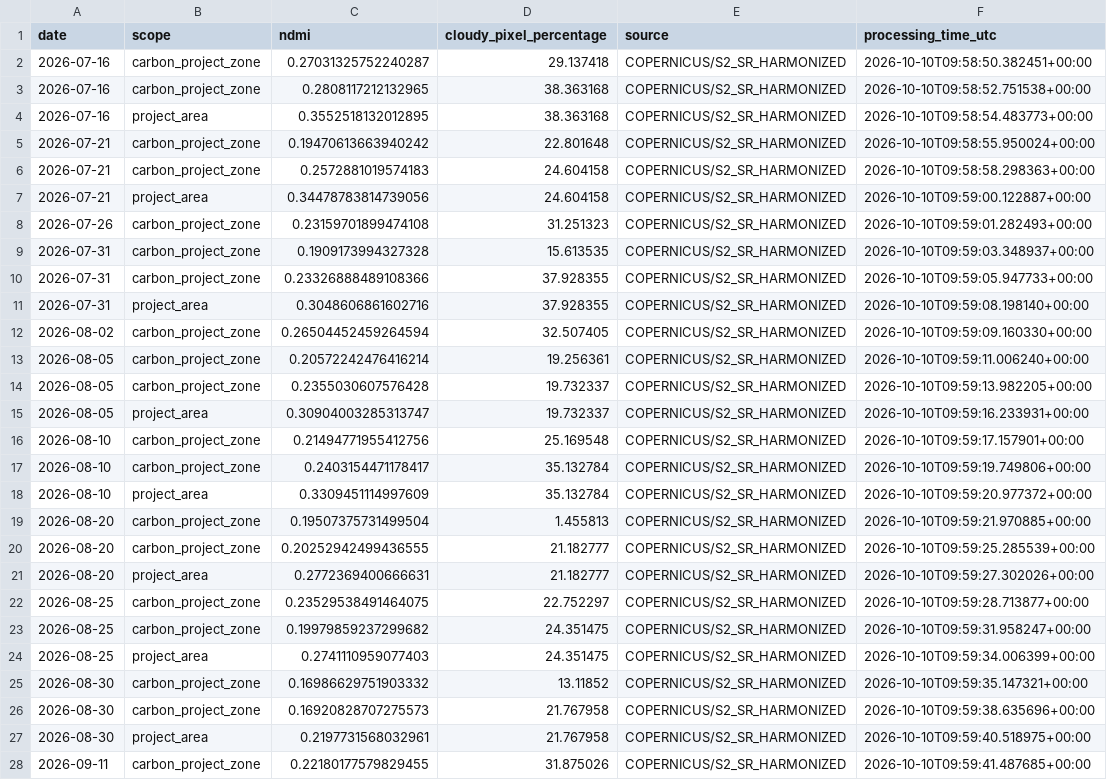
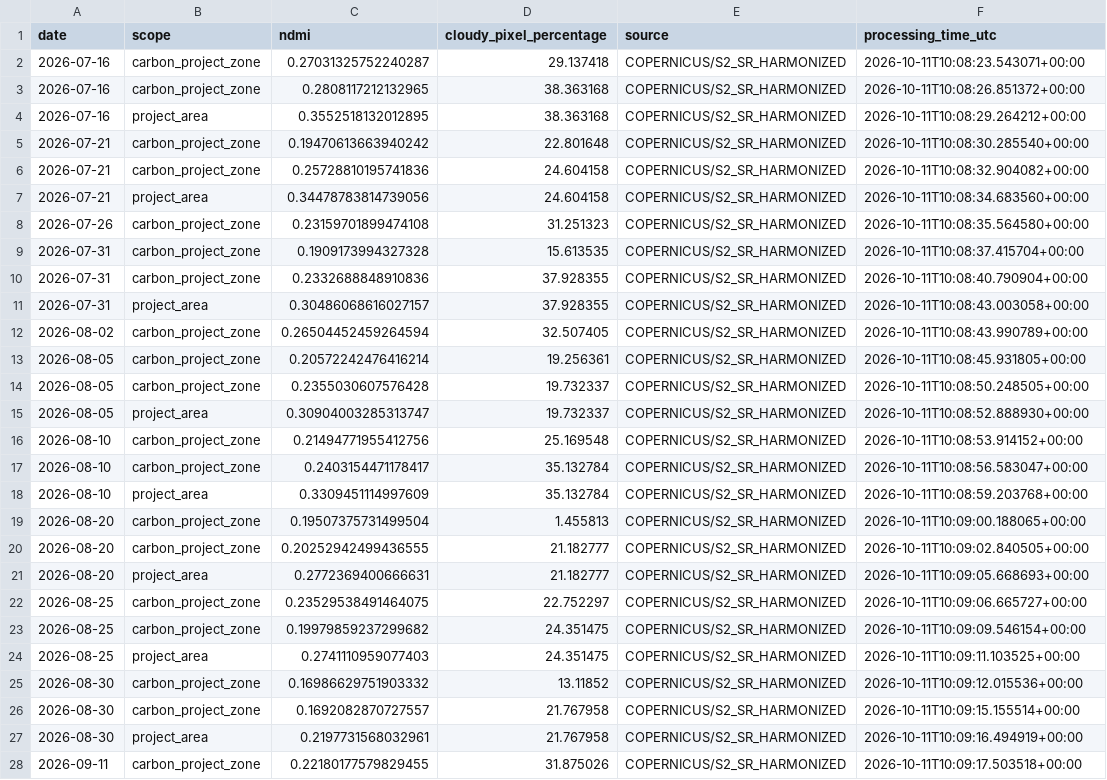
Before and after one commit to datoeltoel/serpro-climate-carbon-monitoring, a CSV file: data/processed/climate/vegetation/ndmi_daily.csv, drawn as a sheet; only a part is shown; the diff covers the shown part only; the diff names each change by its address in the sheet, - before the commit and + after, or states it on an @@ line.

```diff
--- a/data/processed/climate/vegetation/ndmi_daily.csv
+++ b/data/processed/climate/vegetation/ndmi_daily.csv
-F2 (processing_time_utc): 2026-10-10T09:58:50.382451+00:00
+F2 (processing_time_utc): 2026-10-11T10:08:23.543071+00:00
-F3 (processing_time_utc): 2026-10-10T09:58:52.751538+00:00
+F3 (processing_time_utc): 2026-10-11T10:08:26.851372+00:00
-F4 (processing_time_utc): 2026-10-10T09:58:54.483773+00:00
+F4 (processing_time_utc): 2026-10-11T10:08:29.264212+00:00
-F5 (processing_time_utc): 2026-10-10T09:58:55.950024+00:00
+F5 (processing_time_utc): 2026-10-11T10:08:30.285540+00:00
-C6 (ndmi): 0.2572881019574183
+C6 (ndmi): 0.25728810195741836
-F6 (processing_time_utc): 2026-10-10T09:58:58.298363+00:00
+F6 (processing_time_utc): 2026-10-11T10:08:32.904082+00:00
-F7 (processing_time_utc): 2026-10-10T09:59:00.122887+00:00
+F7 (processing_time_utc): 2026-10-11T10:08:34.683560+00:00
-F8 (processing_time_utc): 2026-10-10T09:59:01.282493+00:00
+F8 (processing_time_utc): 2026-10-11T10:08:35.564580+00:00
-F9 (processing_time_utc): 2026-10-10T09:59:03.348937+00:00
+F9 (processing_time_utc): 2026-10-11T10:08:37.415704+00:00
-C10 (ndmi): 0.23326888489108366
+C10 (ndmi): 0.2332688848910836
-F10 (processing_time_utc): 2026-10-10T09:59:05.947733+00:00
+F10 (processing_time_utc): 2026-10-11T10:08:40.790904+00:00
-C11 (ndmi): 0.3048606861602716
+C11 (ndmi): 0.30486068616027157
-F11 (processing_time_utc): 2026-10-10T09:59:08.198140+00:00
+F11 (processing_time_utc): 2026-10-11T10:08:43.003058+00:00
-F12 (processing_time_utc): 2026-10-10T09:59:09.160330+00:00
+F12 (processing_time_utc): 2026-10-11T10:08:43.990789+00:00
-F13 (processing_time_utc): 2026-10-10T09:59:11.006240+00:00
+F13 (processing_time_utc): 2026-10-11T10:08:45.931805+00:00
-F14 (processing_time_utc): 2026-10-10T09:59:13.982205+00:00
+F14 (processing_time_utc): 2026-10-11T10:08:50.248505+00:00
-F15 (processing_time_utc): 2026-10-10T09:59:16.233931+00:00
+F15 (processing_time_utc): 2026-10-11T10:08:52.888930+00:00
-F16 (processing_time_utc): 2026-10-10T09:59:17.157901+00:00
+F16 (processing_time_utc): 2026-10-11T10:08:53.914152+00:00
-F17 (processing_time_utc): 2026-10-10T09:59:19.749806+00:00
+F17 (processing_time_utc): 2026-10-11T10:08:56.583047+00:00
-F18 (processing_time_utc): 2026-10-10T09:59:20.977372+00:00
+F18 (processing_time_utc): 2026-10-11T10:08:59.203768+00:00
-F19 (processing_time_utc): 2026-10-10T09:59:21.970885+00:00
+F19 (processing_time_utc): 2026-10-11T10:09:00.188065+00:00
-F20 (processing_time_utc): 2026-10-10T09:59:25.285539+00:00
+F20 (processing_time_utc): 2026-10-11T10:09:02.840505+00:00
-F21 (processing_time_utc): 2026-10-10T09:59:27.302026+00:00
+F21 (processing_time_utc): 2026-10-11T10:09:05.668693+00:00
-F22 (processing_time_utc): 2026-10-10T09:59:28.713877+00:00
+F22 (processing_time_utc): 2026-10-11T10:09:06.665727+00:00
-F23 (processing_time_utc): 2026-10-10T09:59:31.958247+00:00
+F23 (processing_time_utc): 2026-10-11T10:09:09.546154+00:00
-F24 (processing_time_utc): 2026-10-10T09:59:34.006399+00:00
+F24 (processing_time_utc): 2026-10-11T10:09:11.103525+00:00
-F25 (processing_time_utc): 2026-10-10T09:59:35.147321+00:00
+F25 (processing_time_utc): 2026-10-11T10:09:12.015536+00:00
-C26 (ndmi): 0.16920828707275573
+C26 (ndmi): 0.1692082870727557
-F26 (processing_time_utc): 2026-10-10T09:59:38.635696+00:00
+F26 (processing_time_utc): 2026-10-11T10:09:15.155514+00:00
-F27 (processing_time_utc): 2026-10-10T09:59:40.518975+00:00
+F27 (processing_time_utc): 2026-10-11T10:09:16.494919+00:00
-F28 (processing_time_utc): 2026-10-10T09:59:41.487685+00:00
+F28 (processing_time_utc): 2026-10-11T10:09:17.503518+00:00
```
Also changed, not shown: 9 edited cells elsewhere in this file.
